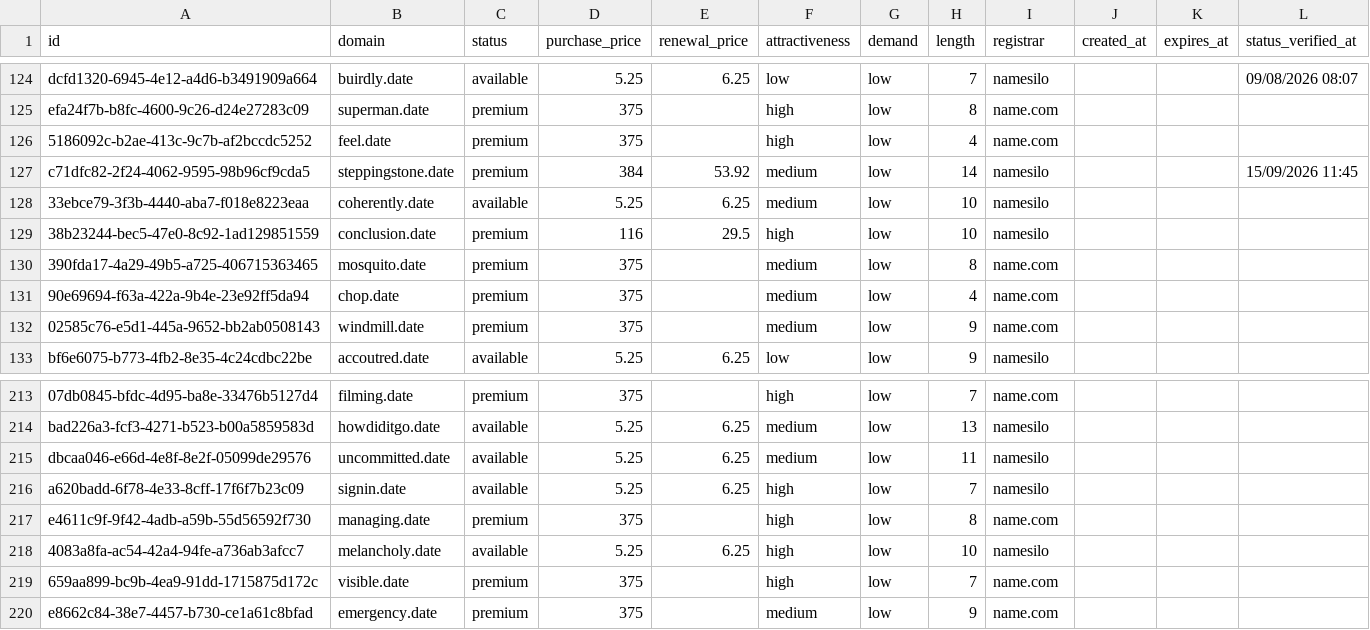
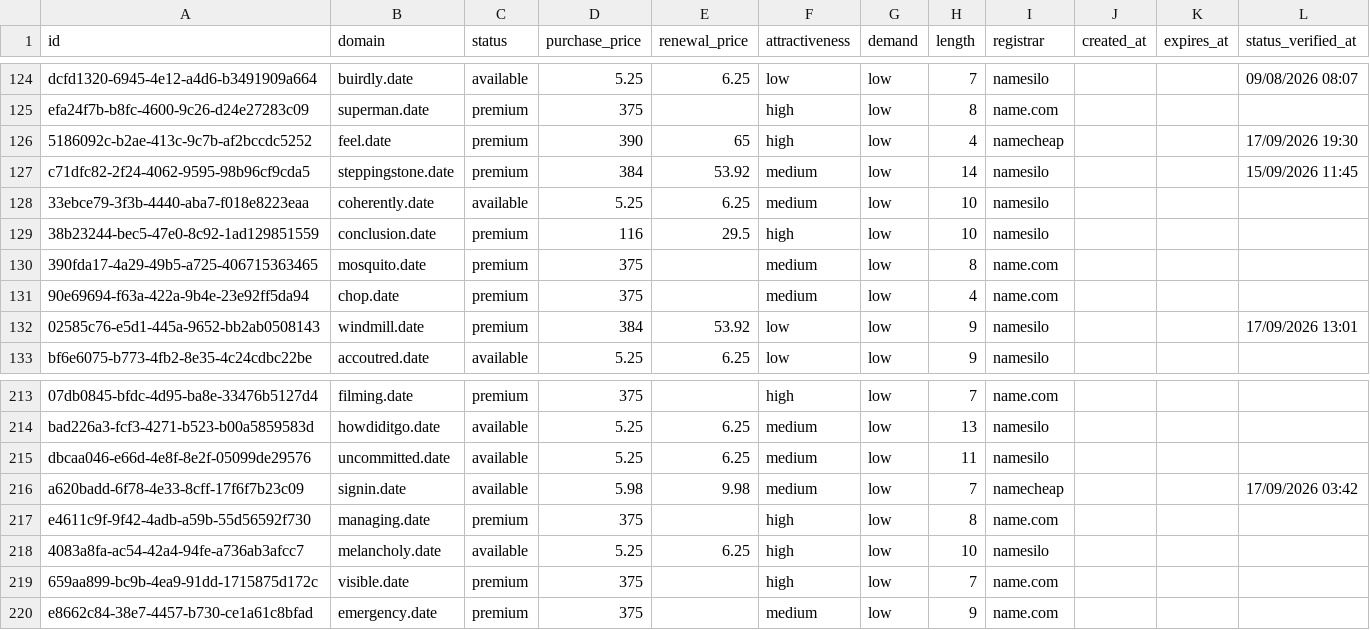
Before and after one commit to UniqueDomains/date-oneword-domains, a CSV file: date.csv, drawn as a sheet; only a part is shown, gaps mark what is left out.

Commit message:
Domains update

```diff
--- a/date.csv
+++ b/date.csv
@@ -125,3 +125,3 @@ dcfd1320-6945-4e12-a4d6-b3491909a664,buirdly.date,available,5.25,6.25,low,low,7,
 efa24f7b-b8fc-4600-9c26-d24e27283c09,superman.date,premium,375,,high,low,8,name.com,,,
-5186092c-b2ae-413c-9c7b-af2bccdc5252,feel.date,premium,375,,high,low,4,name.com,,,
+5186092c-b2ae-413c-9c7b-af2bccdc5252,feel.date,premium,390,65,high,low,4,namecheap,,,17/09/2026 19:30
 c71dfc82-2f24-4062-9595-98b96cf9cda5,steppingstone.date,premium,384,53.92,medium,low,14,namesilo,,,15/09/2026 11:45
@@ -131,3 +131,3 @@ c71dfc82-2f24-4062-9595-98b96cf9cda5,steppingstone.date,premium,384,53.92,medium
 90e69694-f63a-422a-9b4e-23e92ff5da94,chop.date,premium,375,,medium,low,4,name.com,,,
-02585c76-e5d1-445a-9652-bb2ab0508143,windmill.date,premium,375,,medium,low,9,name.com,,,
+02585c76-e5d1-445a-9652-bb2ab0508143,windmill.date,premium,384,53.92,low,low,9,namesilo,,,17/09/2026 13:01
 bf6e6075-b773-4fb2-8e35-4c24cdbc22be,accoutred.date,available,5.25,6.25,low,low,9,namesilo,,,
@@ -215,3 +215,3 @@ bad226a3-fcf3-4271-b523-b00a5859583d,howdiditgo.date,available,5.25,6.25,medium,
 dbcaa046-e66d-4e8f-8e2f-05099de29576,uncommitted.date,available,5.25,6.25,medium,low,11,namesilo,,,
-a620badd-6f78-4e33-8cff-17f6f7b23c09,signin.date,available,5.25,6.25,high,low,7,namesilo,,,
+a620badd-6f78-4e33-8cff-17f6f7b23c09,signin.date,available,5.98,9.98,medium,low,7,namecheap,,,17/09/2026 03:42
 e4611c9f-9f42-4adb-a59b-55d56592f730,managing.date,premium,375,,high,low,8,name.com,,,
```
Also changed, not shown: 4 other files.
